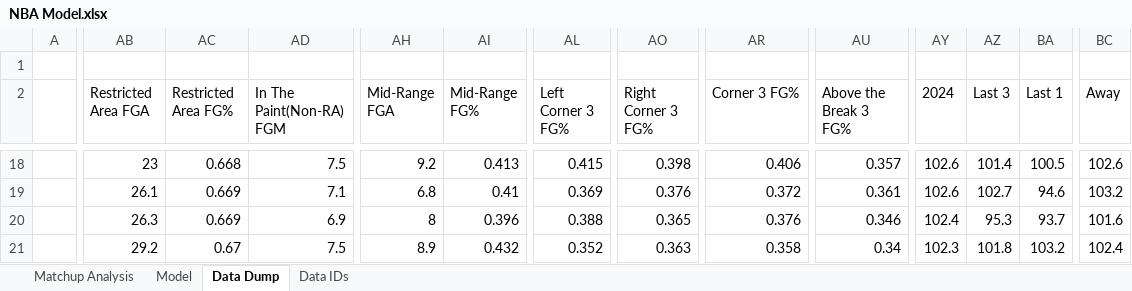
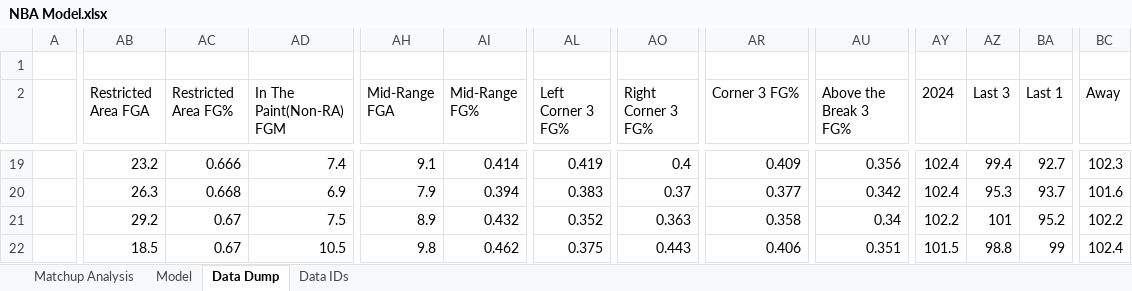
Before and after one commit to J-Nguyeners/NBA-Model, an Excel workbook: NBA Model.xlsx, sheet Data Dump, drawn as a sheet; only a part is shown, gaps mark what is left out; values as stored, in another font and other column widths than the file's, no borders; table styles not drawn; removed rows and columns are numbered as before the commit, all else as after; rows hold the shown columns only; the diff covers the shown part only; the diff names each change by its address in the sheet, - before the commit and + after, or states it on an @@ line.

```diff
--- a/NBA Model.xlsx (sheet Data Dump)
+++ b/NBA Model.xlsx (sheet Data Dump)
-AB19 (Restricted Area FGA): 23
+AB19 (Restricted Area FGA): 23.2
-AC19 (Restricted Area FG%): 0.668
+AC19 (Restricted Area FG%): 0.666
-AD19 (In The Paint(Non-RA) FGM): 7.5
+AD19 (In The Paint(Non-RA) FGM): 7.4
-AH19 (Mid-Range FGA): 9.2
+AH19 (Mid-Range FGA): 9.1
-AI19 (Mid-Range FG%): 0.413
+AI19 (Mid-Range FG%): 0.414
-AL19 (Left Corner 3 FG%): 0.415
+AL19 (Left Corner 3 FG%): 0.419
-AO19 (Right Corner 3 FG%): 0.398
+AO19 (Right Corner 3 FG%): 0.4
-AR19 (Corner 3 FG%): 0.406
+AR19 (Corner 3 FG%): 0.409
-AU19 (Above the Break 3 FG%): 0.357
+AU19 (Above the Break 3 FG%): 0.356
-AY19 (2024): 102.6
+AY19 (2024): 102.4
-AZ19 (Last 3): 101.4
+AZ19 (Last 3): 99.4
-BA19 (Last 1): 100.5
+BA19 (Last 1): 92.7
-BC19 (Away): 102.6
+BC19 (Away): 102.3
-row 19:  | 26.1 | 0.669 | 7.1 | 6.8 | 0.41 | 0.369 | 0.376 | 0.372 | 0.361 | 102.6 | 102.7 | 94.6 | 103.2
-AC20 (Restricted Area FG%): 0.669
+AC20 (Restricted Area FG%): 0.668
-AH20 (Mid-Range FGA): 8
+AH20 (Mid-Range FGA): 7.9
-AI20 (Mid-Range FG%): 0.396
+AI20 (Mid-Range FG%): 0.394
-AL20 (Left Corner 3 FG%): 0.388
+AL20 (Left Corner 3 FG%): 0.383
-AO20 (Right Corner 3 FG%): 0.365
+AO20 (Right Corner 3 FG%): 0.37
-AR20 (Corner 3 FG%): 0.376
+AR20 (Corner 3 FG%): 0.377
-AU20 (Above the Break 3 FG%): 0.346
+AU20 (Above the Break 3 FG%): 0.342
-AY21 (2024): 102.3
+AY21 (2024): 102.2
-AZ21 (Last 3): 101.8
+AZ21 (Last 3): 101
-BA21 (Last 1): 103.2
+BA21 (Last 1): 95.2
-BC21 (Away): 102.4
+BC21 (Away): 102.2
+row 22:  | 18.5 | 0.67 | 10.5 | 9.8 | 0.462 | 0.375 | 0.443 | 0.406 | 0.351 | 101.5 | 98.8 | 99 | 102.4
```
Also changed, not shown: 14 added rows, 14 removed rows and 157 edited cells elsewhere in this sheet, sheet Matchup Analysis, sheet Model, hidden cells.
